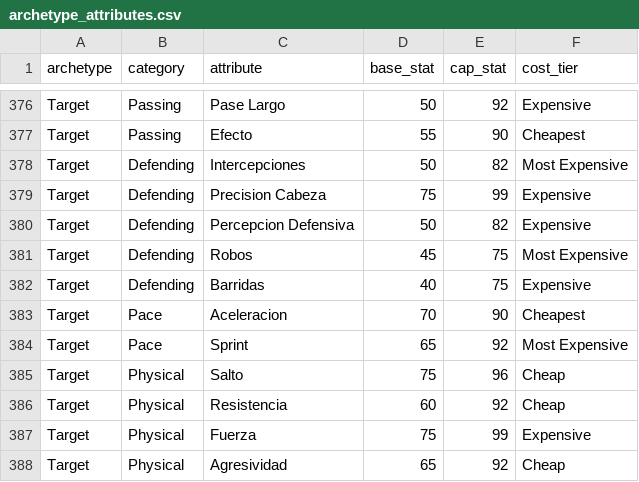
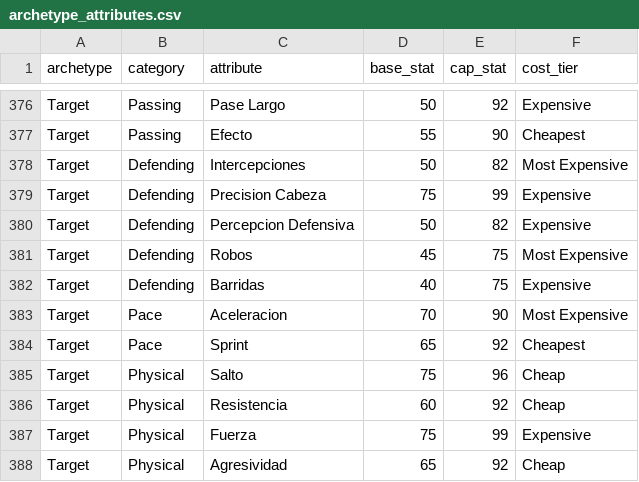
Before and after one commit to BMartinPla/ClubesCalculator, a CSV file: raw-data/archetype_attributes.csv, drawn as a sheet; only a part is shown, gaps mark what is left out; the diff covers the shown part only.

Commit message:
fix(data): invertir cost_tier de Aceleracion y Sprint en los 13 arquetipos (Finisher Aceleracion = Cheapest)

```diff
--- a/raw-data/archetype_attributes.csv
+++ b/raw-data/archetype_attributes.csv
@@ -382,4 +382,4 @@ Target,Defending,Robos,45,75,Most Expensive
 Target,Defending,Barridas,40,75,Expensive
-Target,Pace,Aceleracion,70,90,Cheapest
-Target,Pace,Sprint,65,92,Most Expensive
+Target,Pace,Aceleracion,70,90,Most Expensive
+Target,Pace,Sprint,65,92,Cheapest
 Target,Physical,Salto,75,96,Cheap
```
Also changed, not shown: 10 edited cells elsewhere in this file, 2 other files.
